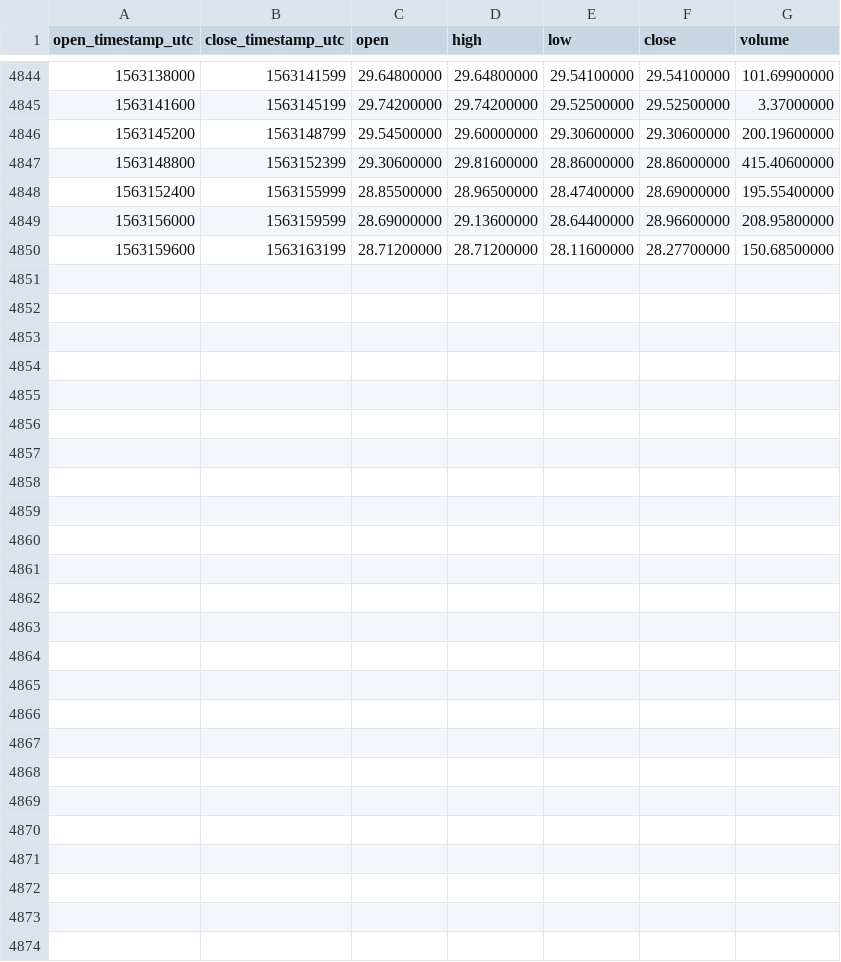
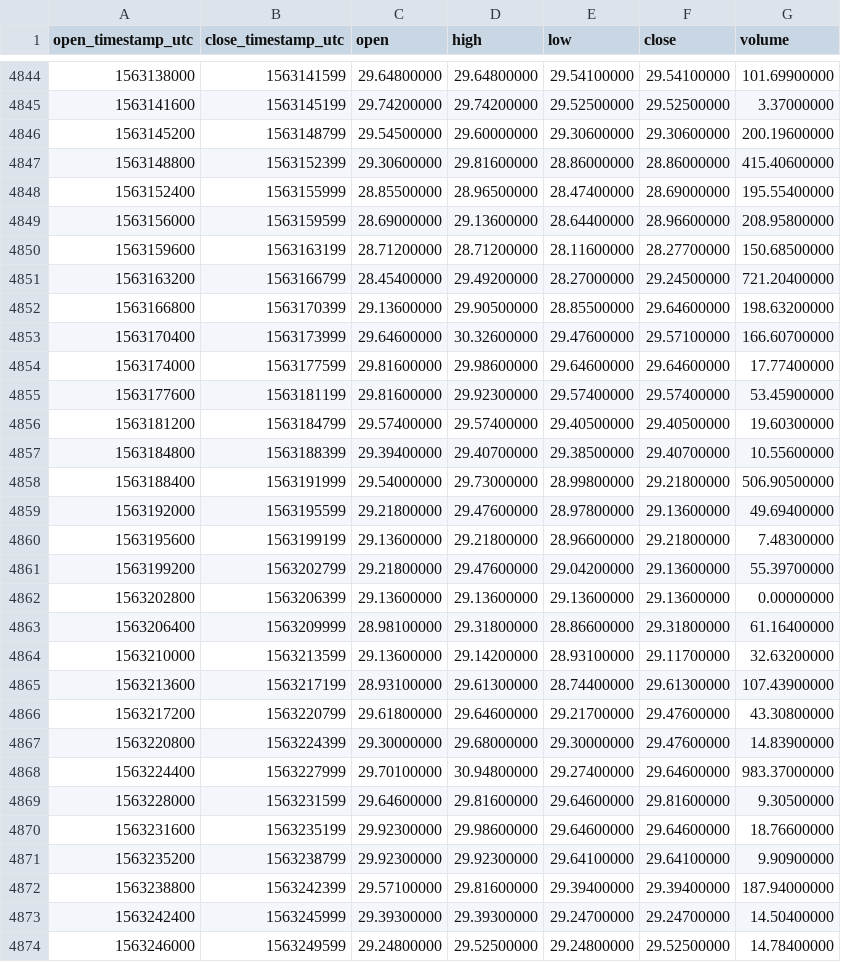
Before and after one commit to cryptobigbro/binance-XZCXRP, a CSV file: binance-XZCXRP-1h.csv, drawn as a sheet; only a part is shown, gaps mark what is left out; the diff names each change by its address in the sheet, - before the commit and + after, or states it on an @@ line.

Commit message:
Update OHLCV data.

```diff
--- a/binance-XZCXRP-1h.csv
+++ b/binance-XZCXRP-1h.csv
+row 4851: 1563163200 | 1563166799 | 28.45400000 | 29.49200000 | 28.27000000 | 29.24500000 | 721.20400000
+row 4852: 1563166800 | 1563170399 | 29.13600000 | 29.90500000 | 28.85500000 | 29.64600000 | 198.63200000
+row 4853: 1563170400 | 1563173999 | 29.64600000 | 30.32600000 | 29.47600000 | 29.57100000 | 166.60700000
+row 4854: 1563174000 | 1563177599 | 29.81600000 | 29.98600000 | 29.64600000 | 29.64600000 | 17.77400000
+row 4855: 1563177600 | 1563181199 | 29.81600000 | 29.92300000 | 29.57400000 | 29.57400000 | 53.45900000
+row 4856: 1563181200 | 1563184799 | 29.57400000 | 29.57400000 | 29.40500000 | 29.40500000 | 19.60300000
+row 4857: 1563184800 | 1563188399 | 29.39400000 | 29.40700000 | 29.38500000 | 29.40700000 | 10.55600000
+row 4858: 1563188400 | 1563191999 | 29.54000000 | 29.73000000 | 28.99800000 | 29.21800000 | 506.90500000
+row 4859: 1563192000 | 1563195599 | 29.21800000 | 29.47600000 | 28.97800000 | 29.13600000 | 49.69400000
+row 4860: 1563195600 | 1563199199 | 29.13600000 | 29.21800000 | 28.96600000 | 29.21800000 | 7.48300000
+row 4861: 1563199200 | 1563202799 | 29.21800000 | 29.47600000 | 29.04200000 | 29.13600000 | 55.39700000
+row 4862: 1563202800 | 1563206399 | 29.13600000 | 29.13600000 | 29.13600000 | 29.13600000 | 0.00000000
+row 4863: 1563206400 | 1563209999 | 28.98100000 | 29.31800000 | 28.86600000 | 29.31800000 | 61.16400000
+row 4864: 1563210000 | 1563213599 | 29.13600000 | 29.14200000 | 28.93100000 | 29.11700000 | 32.63200000
+row 4865: 1563213600 | 1563217199 | 28.93100000 | 29.61300000 | 28.74400000 | 29.61300000 | 107.43900000
+row 4866: 1563217200 | 1563220799 | 29.61800000 | 29.64600000 | 29.21700000 | 29.47600000 | 43.30800000
+row 4867: 1563220800 | 1563224399 | 29.30000000 | 29.68000000 | 29.30000000 | 29.47600000 | 14.83900000
+row 4868: 1563224400 | 1563227999 | 29.70100000 | 30.94800000 | 29.27400000 | 29.64600000 | 983.37000000
+row 4869: 1563228000 | 1563231599 | 29.64600000 | 29.81600000 | 29.64600000 | 29.81600000 | 9.30500000
+row 4870: 1563231600 | 1563235199 | 29.92300000 | 29.98600000 | 29.64600000 | 29.64600000 | 18.76600000
+row 4871: 1563235200 | 1563238799 | 29.92300000 | 29.92300000 | 29.64100000 | 29.64100000 | 9.90900000
+row 4872: 1563238800 | 1563242399 | 29.57100000 | 29.81600000 | 29.39400000 | 29.39400000 | 187.94000000
+row 4873: 1563242400 | 1563245999 | 29.39300000 | 29.39300000 | 29.24700000 | 29.24700000 | 14.50400000
+row 4874: 1563246000 | 1563249599 | 29.24800000 | 29.52500000 | 29.24800000 | 29.52500000 | 14.78400000
```
Also changed, not shown: binance-XZCXRP-1d.csv.
